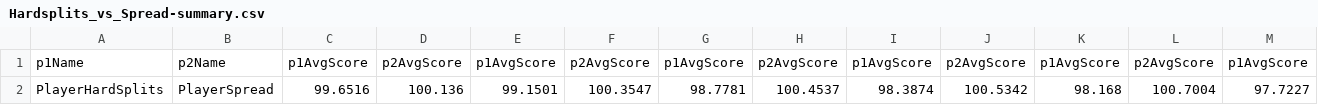
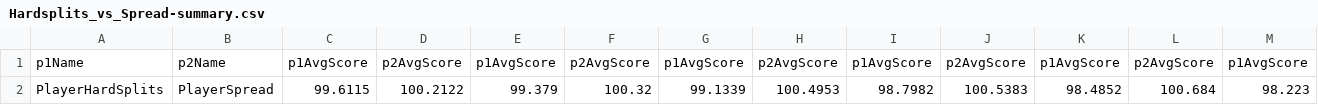
Before and after one commit to johnjajeh/Sage, a CSV file: reports/Hardsplits_vs_Spread-summary.csv, drawn as a sheet; only a part is shown; removed rows and columns are numbered as before the commit, all else as after; rows hold the shown columns only; the diff names each change by its address in the sheet, - before the commit and + after, or states it on an @@ line.

```diff
--- a/reports/Hardsplits_vs_Spread-summary.csv
+++ b/reports/Hardsplits_vs_Spread-summary.csv
-row 2: PlayerHardSplits | PlayerSpread | 99.6516 | 100.136 | 99.1501 | 100.3547 | 98.7781 | 100.4537 | 98.3874 | 100.5342 | 98.168 | 100.7004 | 97.7227
+row 2: PlayerHardSplits | PlayerSpread | 99.6115 | 100.2122 | 99.379 | 100.32 | 99.1339 | 100.4953 | 98.7982 | 100.5383 | 98.4852 | 100.684 | 98.223
```
Also changed, not shown: reports/DifferencePlusOne_vs_HardSplits-log.csv, reports/DifferencePlusOne_vs_HardSplits-summary.csv, 16 other files.
